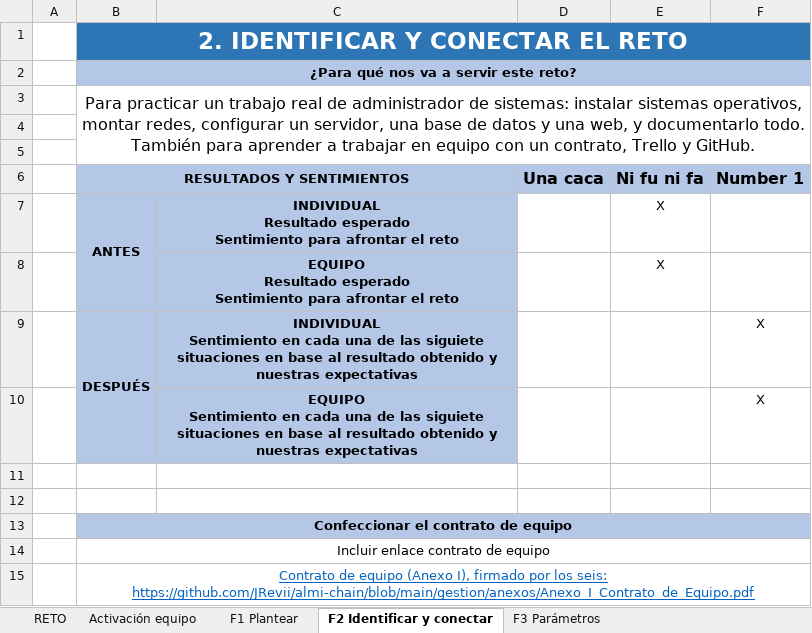
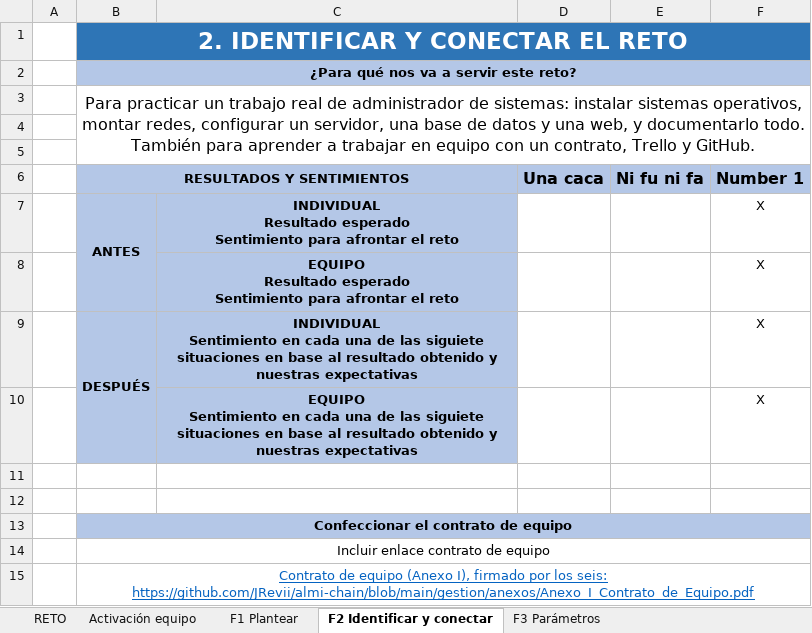
Before and after one commit to JRevii/almi-chain, an Excel workbook: gestion/anexos/Anexo_II_11_pasos.xlsx, sheet F2 Identificar y conectar, drawn as a sheet; values as stored, in another font and other column widths than the file's, no borders; charts and pictures not drawn; removed rows and columns are numbered as before the commit, all else as after; ↵ is a line break in a cell; the diff names each change by its address in the sheet, - before the commit and + after, or states it on an @@ line.

```diff
--- a/gestion/anexos/Anexo_II_11_pasos.xlsx (sheet F2 Identificar y conectar)
+++ b/gestion/anexos/Anexo_II_11_pasos.xlsx (sheet F2 Identificar y conectar)
-E7 (Ni fu ni fa): X
+E7 (Ni fu ni fa): (empty)
-F7 (Number 1): (empty)
+F7 (Number 1): X
-row 8:  |  | EQUIPO ↵ Resultado esperado ↵ Sentimiento para afrontar el reto |  | X
+row 8:  |  | EQUIPO ↵ Resultado esperado ↵ Sentimiento para afrontar el reto |  |  | X
```
Also changed, not shown: sheet F3 Parámetros, charts or pictures.
